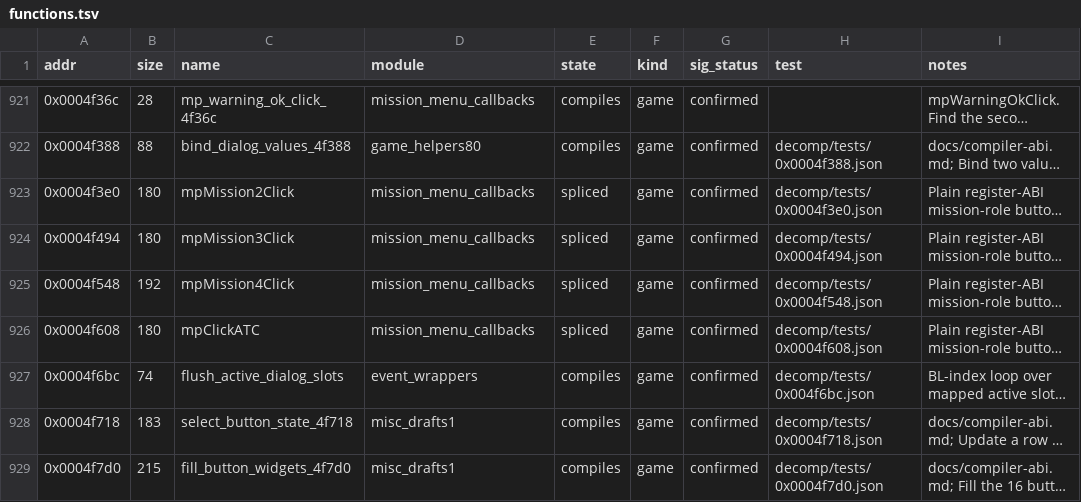
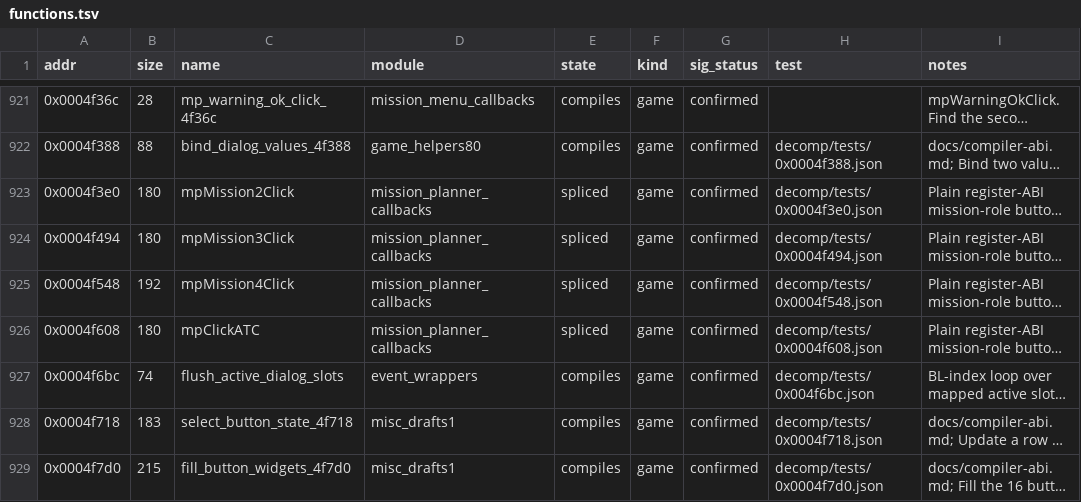
Before and after one commit to Grumbel/ef2000-port, a TSV file: decomp/symbols/functions.tsv, drawn as a sheet; only a part is shown, gaps mark what is left out; long unchanged cells end in …; the diff covers the shown part only; the diff names each change by its address in the sheet, - before the commit and + after, or states it on an @@ line.

```diff
--- a/decomp/symbols/functions.tsv
+++ b/decomp/symbols/functions.tsv
-D923:D926 (module): mission_menu_callbacks
+D923:D926 (module): mission_planner_callbacks
```
Also changed, not shown: 5 edited cells elsewhere in this file, 7 other files.
